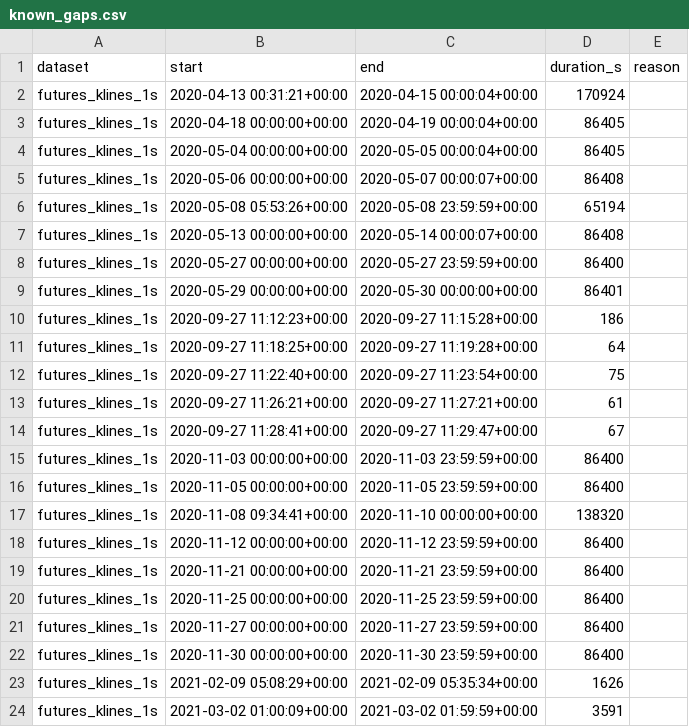
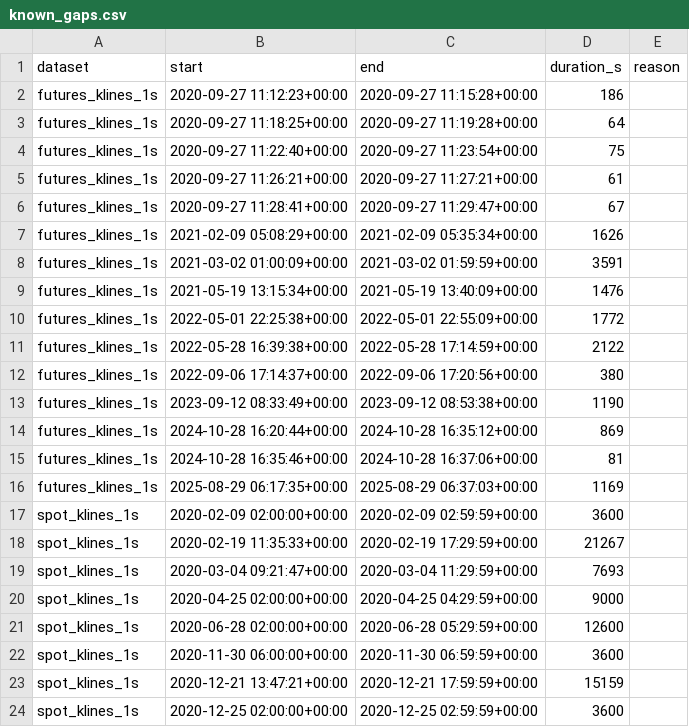
Before and after one commit to gmanderscheid/BTCUSDT_data_dl-test, a CSV file: data/known_gaps.csv, drawn as a sheet; only a part is shown; the shorter side is filled out with more unchanged rows; the diff covers the shown part only; the diff names each change by its address in the sheet, - before the commit and + after, or states it on an @@ line.

```diff
--- a/data/known_gaps.csv
+++ b/data/known_gaps.csv
-row 2: futures_klines_1s | 2020-04-13 00:31:21+00:00 | 2020-04-15 00:00:04+00:00 | 170924
-row 3: futures_klines_1s | 2020-04-18 00:00:00+00:00 | 2020-04-19 00:00:04+00:00 | 86405
-row 4: futures_klines_1s | 2020-05-04 00:00:00+00:00 | 2020-05-05 00:00:04+00:00 | 86405
-row 5: futures_klines_1s | 2020-05-06 00:00:00+00:00 | 2020-05-07 00:00:07+00:00 | 86408
-row 6: futures_klines_1s | 2020-05-08 05:53:26+00:00 | 2020-05-08 23:59:59+00:00 | 65194
-row 7: futures_klines_1s | 2020-05-13 00:00:00+00:00 | 2020-05-14 00:00:07+00:00 | 86408
-row 8: futures_klines_1s | 2020-05-27 00:00:00+00:00 | 2020-05-27 23:59:59+00:00 | 86400
-row 9: futures_klines_1s | 2020-05-29 00:00:00+00:00 | 2020-05-30 00:00:00+00:00 | 86401
-row 15: futures_klines_1s | 2020-11-03 00:00:00+00:00 | 2020-11-03 23:59:59+00:00 | 86400
-row 16: futures_klines_1s | 2020-11-05 00:00:00+00:00 | 2020-11-05 23:59:59+00:00 | 86400
-row 17: futures_klines_1s | 2020-11-08 09:34:41+00:00 | 2020-11-10 00:00:00+00:00 | 138320
-row 18: futures_klines_1s | 2020-11-12 00:00:00+00:00 | 2020-11-12 23:59:59+00:00 | 86400
-row 19: futures_klines_1s | 2020-11-21 00:00:00+00:00 | 2020-11-21 23:59:59+00:00 | 86400
-row 20: futures_klines_1s | 2020-11-25 00:00:00+00:00 | 2020-11-25 23:59:59+00:00 | 86400
-row 21: futures_klines_1s | 2020-11-27 00:00:00+00:00 | 2020-11-27 23:59:59+00:00 | 86400
-row 22: futures_klines_1s | 2020-11-30 00:00:00+00:00 | 2020-11-30 23:59:59+00:00 | 86400
```
Also changed, not shown: 7 removed rows elsewhere in this file, 7 other files.
